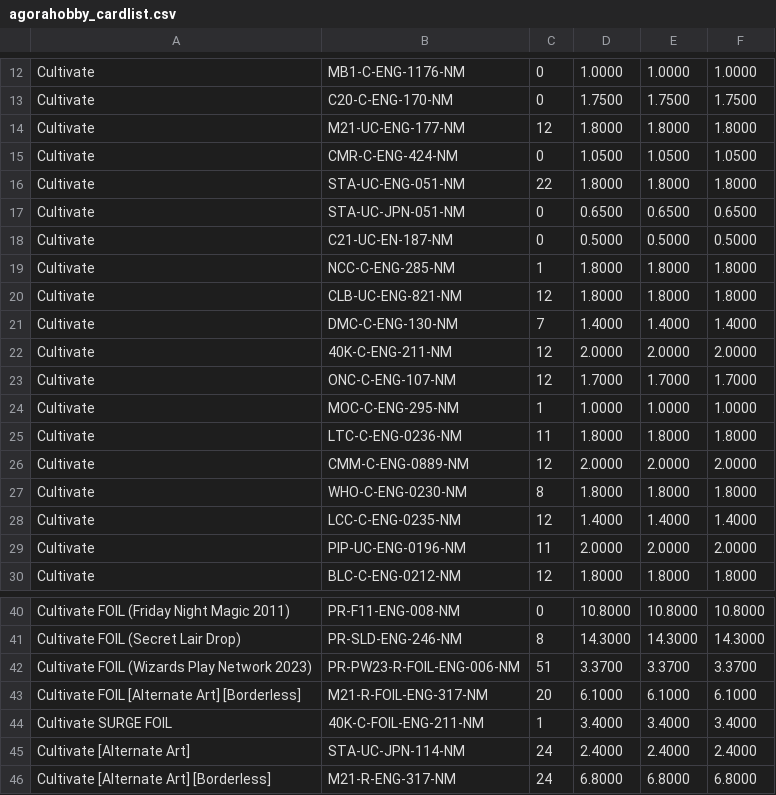
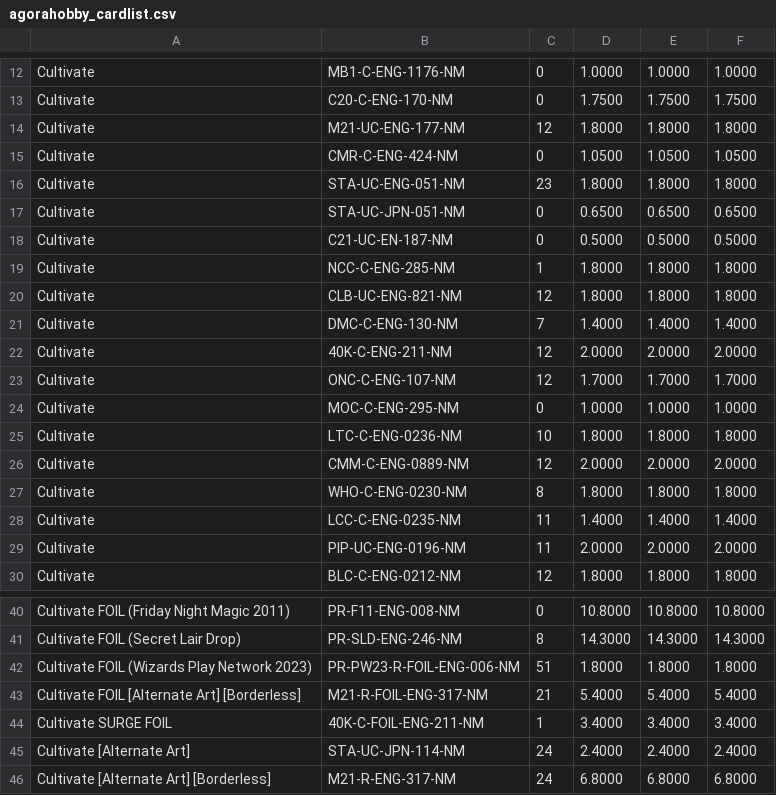
Before and after one commit to whchenyicn/MTGCardTool, a CSV file: Prototype/agorahobby_cardlist.csv, drawn as a sheet; only a part is shown, gaps mark what is left out.

```diff
--- a/Prototype/agorahobby_cardlist.csv
+++ b/Prototype/agorahobby_cardlist.csv
@@ -15,3 +15,3 @@ Cultivate,M21-UC-ENG-177-NM,12,1.8000,1.8000,1.8000
 Cultivate,CMR-C-ENG-424-NM,0,1.0500,1.0500,1.0500
-Cultivate,STA-UC-ENG-051-NM,22,1.8000,1.8000,1.8000
+Cultivate,STA-UC-ENG-051-NM,23,1.8000,1.8000,1.8000
 Cultivate,STA-UC-JPN-051-NM,0,0.6500,0.6500,0.6500
@@ -23,7 +23,7 @@ Cultivate,40K-C-ENG-211-NM,12,2.0000,2.0000,2.0000
 Cultivate,ONC-C-ENG-107-NM,12,1.7000,1.7000,1.7000
-Cultivate,MOC-C-ENG-295-NM,1,1.0000,1.0000,1.0000
-Cultivate,LTC-C-ENG-0236-NM,11,1.8000,1.8000,1.8000
+Cultivate,MOC-C-ENG-295-NM,0,1.0000,1.0000,1.0000
+Cultivate,LTC-C-ENG-0236-NM,10,1.8000,1.8000,1.8000
 Cultivate,CMM-C-ENG-0889-NM,12,2.0000,2.0000,2.0000
 Cultivate,WHO-C-ENG-0230-NM,8,1.8000,1.8000,1.8000
-Cultivate,LCC-C-ENG-0235-NM,12,1.4000,1.4000,1.4000
+Cultivate,LCC-C-ENG-0235-NM,11,1.4000,1.4000,1.4000
 Cultivate,PIP-UC-ENG-0196-NM,11,2.0000,2.0000,2.0000
@@ -41,4 +41,4 @@ Cultivate FOIL (Friday Night Magic 2011),PR-F11-ENG-008-NM,0,10.8000,10.8000,10.
 Cultivate FOIL (Secret Lair Drop),PR-SLD-ENG-246-NM,8,14.3000,14.3000,14.3000
-Cultivate FOIL (Wizards Play Network 2023),PR-PW23-R-FOIL-ENG-006-NM,51,3.3700,3.3700,3.3700
-Cultivate FOIL [Alternate Art] [Borderless],M21-R-FOIL-ENG-317-NM,20,6.1000,6.1000,6.1000
+Cultivate FOIL (Wizards Play Network 2023),PR-PW23-R-FOIL-ENG-006-NM,51,1.8000,1.8000,1.8000
+Cultivate FOIL [Alternate Art] [Borderless],M21-R-FOIL-ENG-317-NM,21,5.4000,5.4000,5.4000
 Cultivate SURGE FOIL,40K-C-FOIL-ENG-211-NM,1,3.4000,3.4000,3.4000
```
Also changed, not shown: 7 other files.
